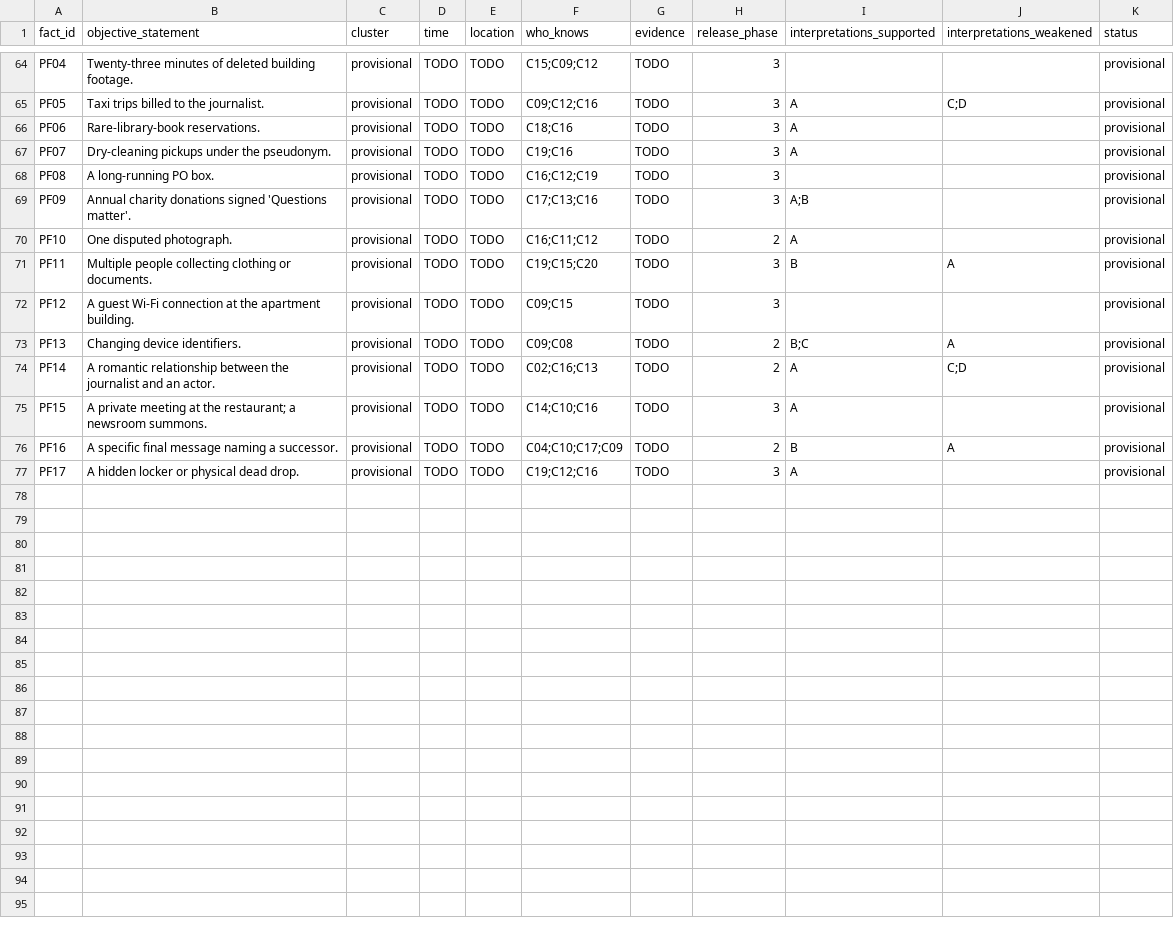
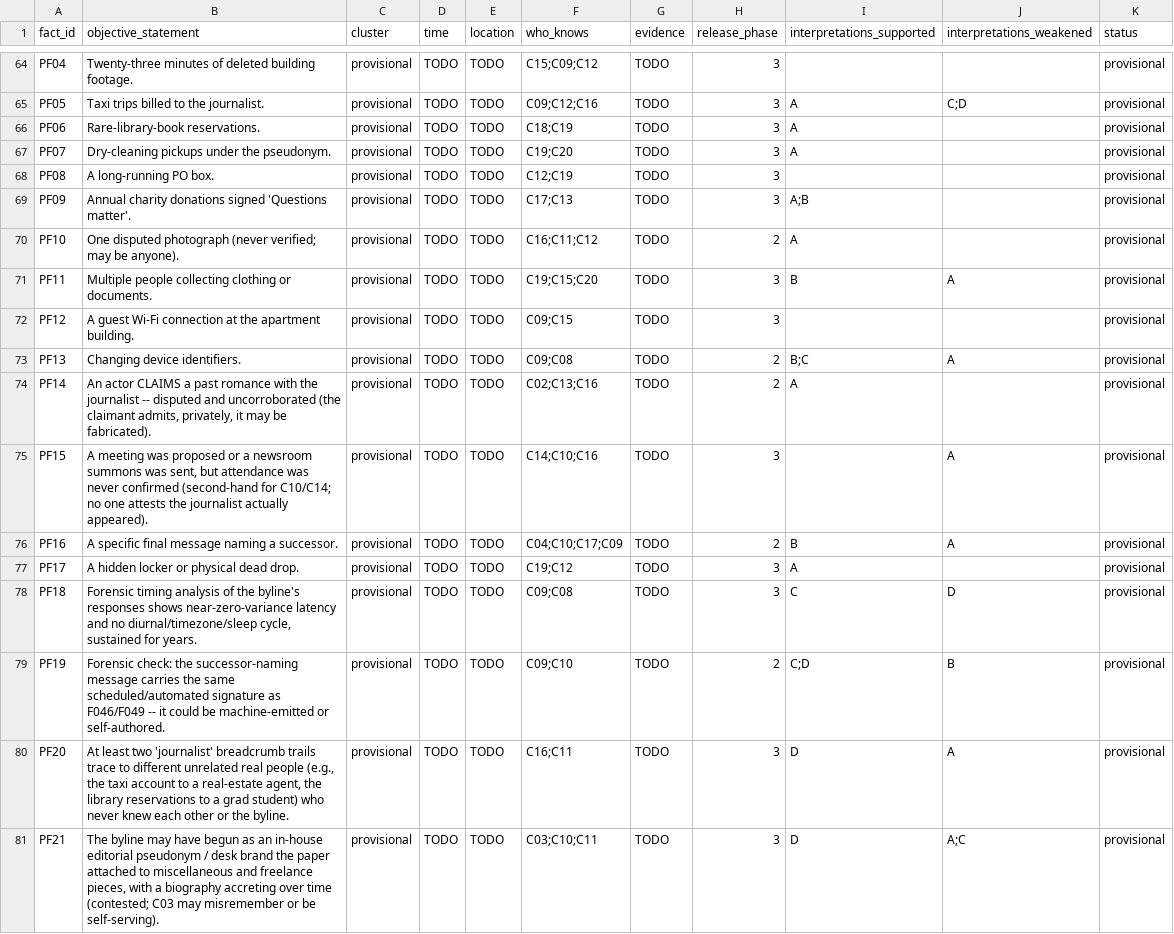
Before and after one commit to Dxmup/Murder, a CSV file: design/data/facts.csv, drawn as a sheet; only a part is shown, gaps mark what is left out.

Commit message:
Apply pressure-test round 1 fixes: close A/B leaks (reword PF14/PF15, redistribute C16 breadcrumbs, public-hedge C03/C04), cure C/D starvation (PF18 timing signature, PF19 msg-provenance, PF20 misattribution, PF21 desk-brand origin; C08 self-expose belief, C03 desk-brand belief). Add pressure-test-01.md record

```diff
--- a/design/data/facts.csv
+++ b/design/data/facts.csv
@@ -65,7 +65,7 @@ PF04,"Twenty-three minutes of deleted building footage.",provisional,TODO,TODO,C
 PF05,"Taxi trips billed to the journalist.",provisional,TODO,TODO,C09;C12;C16,TODO,3,A,C;D,provisional
-PF06,"Rare-library-book reservations.",provisional,TODO,TODO,C18;C16,TODO,3,A,,provisional
-PF07,"Dry-cleaning pickups under the pseudonym.",provisional,TODO,TODO,C19;C16,TODO,3,A,,provisional
-PF08,"A long-running PO box.",provisional,TODO,TODO,C16;C12;C19,TODO,3,,,provisional
-PF09,"Annual charity donations signed 'Questions matter'.",provisional,TODO,TODO,C17;C13;C16,TODO,3,A;B,,provisional
-PF10,"One disputed photograph.",provisional,TODO,TODO,C16;C11;C12,TODO,2,A,,provisional
+PF06,"Rare-library-book reservations.",provisional,TODO,TODO,C18;C19,TODO,3,A,,provisional
+PF07,"Dry-cleaning pickups under the pseudonym.",provisional,TODO,TODO,C19;C20,TODO,3,A,,provisional
+PF08,"A long-running PO box.",provisional,TODO,TODO,C12;C19,TODO,3,,,provisional
+PF09,"Annual charity donations signed 'Questions matter'.",provisional,TODO,TODO,C17;C13,TODO,3,A;B,,provisional
+PF10,"One disputed photograph (never verified; may be anyone).",provisional,TODO,TODO,C16;C11;C12,TODO,2,A,,provisional
 PF11,"Multiple people collecting clothing or documents.",provisional,TODO,TODO,C19;C15;C20,TODO,3,B,A,provisional
@@ -73,5 +73,9 @@ PF12,"A guest Wi-Fi connection at the apartment building.",provisional,TODO,TODO
 PF13,"Changing device identifiers.",provisional,TODO,TODO,C09;C08,TODO,2,B;C,A,provisional
-PF14,"A romantic relationship between the journalist and an actor.",provisional,TODO,TODO,C02;C16;C13,TODO,2,A,C;D,provisional
-PF15,"A private meeting at the restaurant; a newsroom summons.",provisional,TODO,TODO,C14;C10;C16,TODO,3,A,,provisional
+PF14,"An actor CLAIMS a past romance with the journalist -- disputed and uncorroborated (the claimant admits, privately, it may be fabricated).",provisional,TODO,TODO,C02;C13;C16,TODO,2,A,,provisional
+PF15,"A meeting was proposed or a newsroom summons was sent, but attendance was never confirmed (second-hand for C10/C14; no one attests the journalist actually appeared).",provisional,TODO,TODO,C14;C10;C16,TODO,3,,A,provisional
 PF16,"A specific final message naming a successor.",provisional,TODO,TODO,C04;C10;C17;C09,TODO,2,B,A,provisional
-PF17,"A hidden locker or physical dead drop.",provisional,TODO,TODO,C19;C12;C16,TODO,3,A,,provisional
+PF17,"A hidden locker or physical dead drop.",provisional,TODO,TODO,C19;C12,TODO,3,A,,provisional
+PF18,"Forensic timing analysis of the byline's responses shows near-zero-variance latency and no diurnal/timezone/sleep cycle, sustained for years.",provisional,TODO,TODO,C09;C08,TODO,3,C,D,provisional
+PF19,"Forensic check: the successor-naming message carries the same scheduled/automated signature as F046/F049 -- it could be machine-emitted or self-authored.",provisional,TODO,TODO,C09;C10,TODO,2,C;D,B,provisional
+PF20,"At least two 'journalist' breadcrumb trails trace to different unrelated real people (e.g., the taxi account to a real-estate agent, the library reservations to a grad student) who never knew each other or the byline.",provisional,TODO,TODO,C16;C11,TODO,3,D,A,provisional
+PF21,"The byline may have begun as an in-house editorial pseudonym / desk brand the paper attached to miscellaneous and freelance pieces, with a biography accreting over time (contested; C03 may misremember or be self-serving).",provisional,TODO,TODO,C03;C10;C11,TODO,3,D,A;C,provisional
```
Also changed, not shown: design/data/characters.csv, 1 other file.
